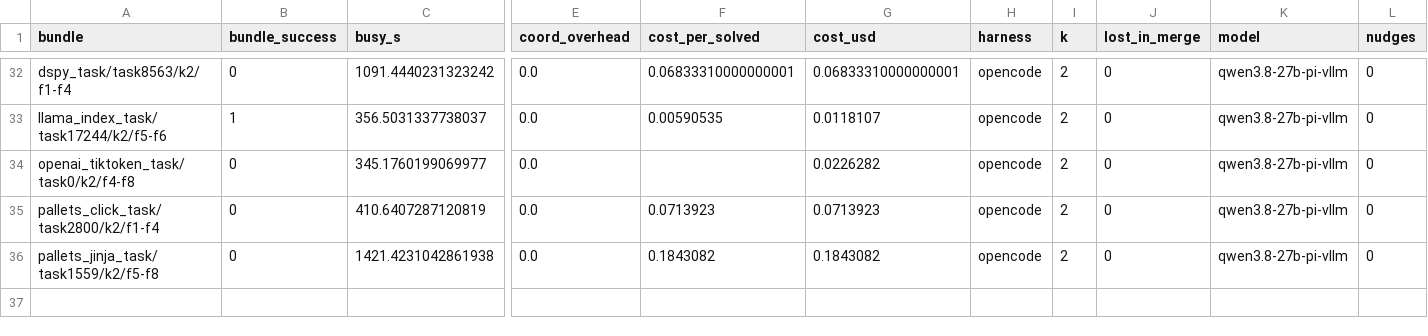
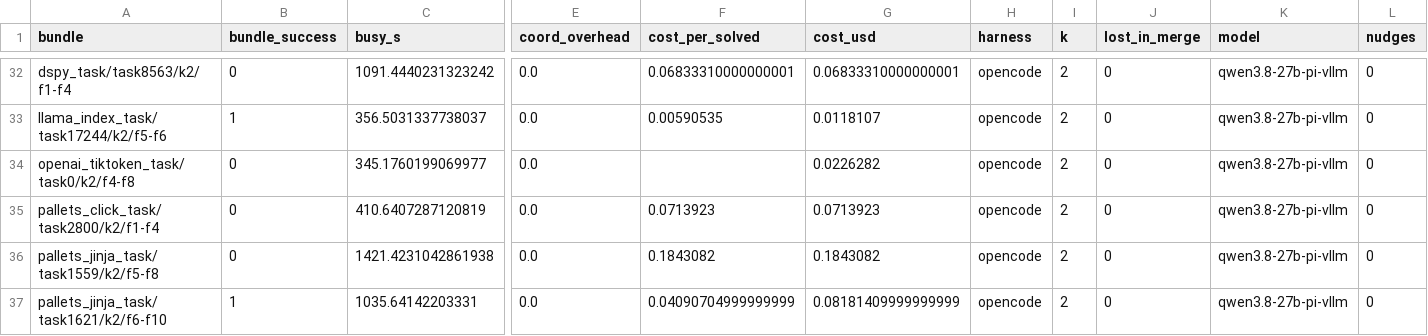
Before and after one commit to vishesh312/autose-project, a CSV file: results/qwen27b_core_pi/runs.csv, drawn as a sheet; only a part is shown, gaps mark what is left out; rows hold the shown columns only; the diff names each change by its address in the sheet, - before the commit and + after, or states it on an @@ line.

Commit message:
Add qwen27b_core_pi result: S4 on pallets_jinja_task/task1621/k2/f6-f10

```diff
--- a/results/qwen27b_core_pi/runs.csv
+++ b/results/qwen27b_core_pi/runs.csv
+row 37: pallets_jinja_task/task1621/k2/f6-f10 | 1 | 1035.64142203331 | 0.0 | 0.04090704999999999 | 0.08181409999999999 | opencode | 2 | 0 | qwen3.8-27b-pi-vllm | 0
```
Also changed, not shown: 12 other files.
